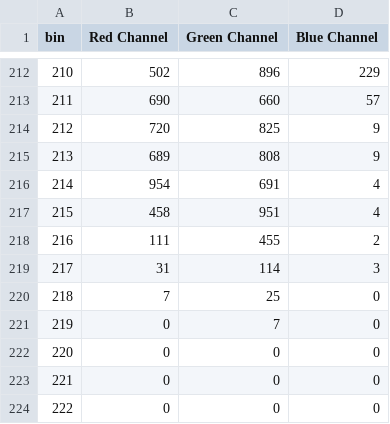
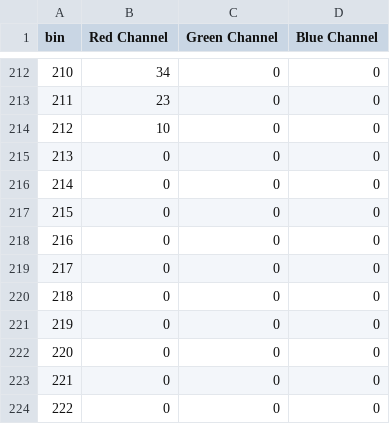
Before and after one commit to phonecol/dominantColors, a CSV file: Histograms/7Histogram.csv, drawn as a sheet; only a part is shown, gaps mark what is left out; the diff covers the shown part only.

```diff
--- a/Histograms/7Histogram.csv
+++ b/Histograms/7Histogram.csv
@@ -212,11 +212,11 @@ bin, Red Channel, Green Channel, Blue Channel
-210,502,896,229
-211,690,660,57
-212,720,825,9
-213,689,808,9
-214,954,691,4
-215,458,951,4
-216,111,455,2
-217,31,114,3
-218,7,25,0
-219,0,7,0
+210,34,0,0
+211,23,0,0
+212,10,0,0
+213,0,0,0
+214,0,0,0
+215,0,0,0
+216,0,0,0
+217,0,0,0
+218,0,0,0
+219,0,0,0
 220,0,0,0
```
Also changed, not shown: 124 edited cells elsewhere in this file, Histograms/3Histogram.csv, Histograms/4Histogram.csv, 21 other files.
